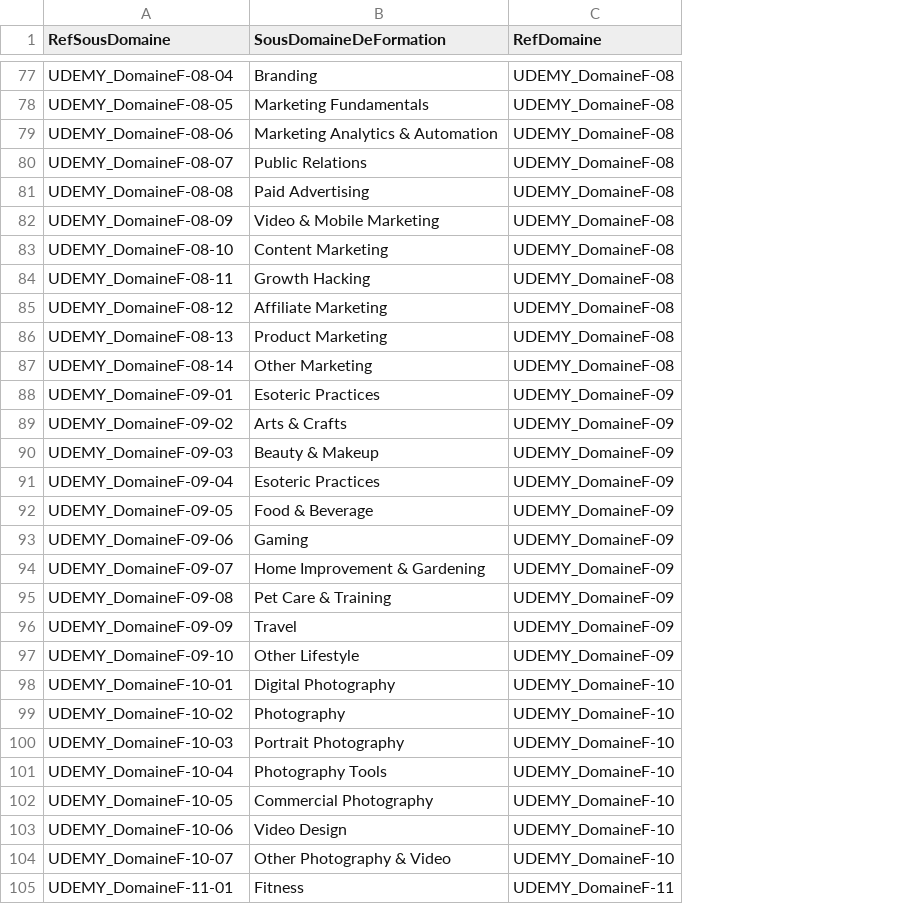
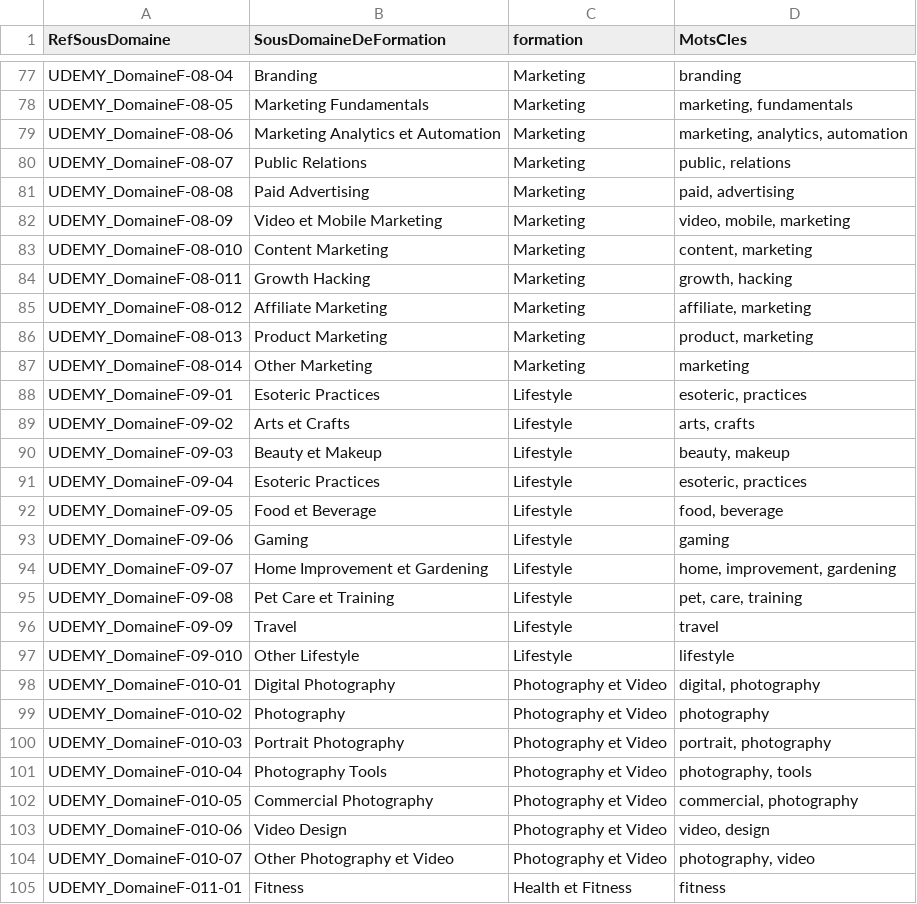
Before and after one commit to lachkar98/bigforma, a CSV file: Données/UDEMY/CSV/udemy_sous_domaine_formation.csv, drawn as a sheet; only a part is shown, gaps mark what is left out; removed rows and columns are numbered as before the commit, all else as after; the diff covers the shown part only; the diff names each change by its address in the sheet, - before the commit and + after, or states it on an @@ line.

```diff
--- a/Données/UDEMY/CSV/udemy_sous_domaine_formation.csv
+++ b/Données/UDEMY/CSV/udemy_sous_domaine_formation.csv
-column C (RefDomaine), rows 77-105: UDEMY_DomaineF-08 | UDEMY_DomaineF-08 | UDEMY_DomaineF-08 | UDEMY_DomaineF-08 | UDEMY_DomaineF-08 | UDEMY_DomaineF-08 | UDEMY_DomaineF-08 | UDEMY_DomaineF-08 | UDEMY_DomaineF-08 | UDEMY_DomaineF-08 | UDEMY_DomaineF-08 | UDEMY_DomaineF-09 | UDEMY_DomaineF-09 | UDEMY_DomaineF-09 | UDEMY_DomaineF-09 | UDEMY_DomaineF-09 | UDEMY_DomaineF-09 | UDEMY_DomaineF-09 | UDEMY_DomaineF-09 | UDEMY_DomaineF-09 | UDEMY_DomaineF-09 | UDEMY_DomaineF-10 | UDEMY_DomaineF-10 | UDEMY_DomaineF-10 | UDEMY_DomaineF-10 | UDEMY_DomaineF-10 | UDEMY_DomaineF-10 | UDEMY_DomaineF-10 | UDEMY_DomaineF-11
+column C (formation), rows 77-105: Marketing | Marketing | Marketing | Marketing | Marketing | Marketing | Marketing | Marketing | Marketing | Marketing | Marketing | Lifestyle | Lifestyle | Lifestyle | Lifestyle | Lifestyle | Lifestyle | Lifestyle | Lifestyle | Lifestyle | Lifestyle | Photography et Video | Photography et Video | Photography et Video | Photography et Video | Photography et Video | Photography et Video | Photography et Video | Health et Fitness
+column D (MotsCles), rows 77-105: branding | marketing, fundamentals | marketing, analytics, automation | public, relations | paid, advertising | video, mobile, marketing | content, marketing | growth, hacking | affiliate, marketing | product, marketing | marketing | esoteric, practices | arts, crafts | beauty, makeup | esoteric, practices | food, beverage | gaming | home, improvement, gardening | pet, care, training | travel | lifestyle | digital, photography | photography | portrait, photography | photography, tools | commercial, photography | video, design | photography, video | fitness
-B79 (SousDomaineDeFormation): Marketing Analytics & Automation
+B79 (SousDomaineDeFormation): Marketing Analytics et Automation
-B82 (SousDomaineDeFormation): Video & Mobile Marketing
+B82 (SousDomaineDeFormation): Video et Mobile Marketing
-A83 (RefSousDomaine): UDEMY_DomaineF-08-10
+A83 (RefSousDomaine): UDEMY_DomaineF-08-010
-A84 (RefSousDomaine): UDEMY_DomaineF-08-11
+A84 (RefSousDomaine): UDEMY_DomaineF-08-011
-A85 (RefSousDomaine): UDEMY_DomaineF-08-12
+A85 (RefSousDomaine): UDEMY_DomaineF-08-012
-A86 (RefSousDomaine): UDEMY_DomaineF-08-13
+A86 (RefSousDomaine): UDEMY_DomaineF-08-013
-A87 (RefSousDomaine): UDEMY_DomaineF-08-14
+A87 (RefSousDomaine): UDEMY_DomaineF-08-014
-B89 (SousDomaineDeFormation): Arts & Crafts
+B89 (SousDomaineDeFormation): Arts et Crafts
-B90 (SousDomaineDeFormation): Beauty & Makeup
+B90 (SousDomaineDeFormation): Beauty et Makeup
-B92 (SousDomaineDeFormation): Food & Beverage
+B92 (SousDomaineDeFormation): Food et Beverage
-B94 (SousDomaineDeFormation): Home Improvement & Gardening
+B94 (SousDomaineDeFormation): Home Improvement et Gardening
-B95 (SousDomaineDeFormation): Pet Care & Training
+B95 (SousDomaineDeFormation): Pet Care et Training
-A97 (RefSousDomaine): UDEMY_DomaineF-09-10
+A97 (RefSousDomaine): UDEMY_DomaineF-09-010
-A98 (RefSousDomaine): UDEMY_DomaineF-10-01
+A98 (RefSousDomaine): UDEMY_DomaineF-010-01
-A99 (RefSousDomaine): UDEMY_DomaineF-10-02
+A99 (RefSousDomaine): UDEMY_DomaineF-010-02
-A100 (RefSousDomaine): UDEMY_DomaineF-10-03
+A100 (RefSousDomaine): UDEMY_DomaineF-010-03
-A101 (RefSousDomaine): UDEMY_DomaineF-10-04
+A101 (RefSousDomaine): UDEMY_DomaineF-010-04
-A102 (RefSousDomaine): UDEMY_DomaineF-10-05
+A102 (RefSousDomaine): UDEMY_DomaineF-010-05
-A103 (RefSousDomaine): UDEMY_DomaineF-10-06
+A103 (RefSousDomaine): UDEMY_DomaineF-010-06
-A104 (RefSousDomaine): UDEMY_DomaineF-10-07
+A104 (RefSousDomaine): UDEMY_DomaineF-010-07
-B104 (SousDomaineDeFormation): Other Photography & Video
+B104 (SousDomaineDeFormation): Other Photography et Video
-A105 (RefSousDomaine): UDEMY_DomaineF-11-01
+A105 (RefSousDomaine): UDEMY_DomaineF-011-01
```
Also changed, not shown: 65 edited cells elsewhere in this file, Données/UDEMY/CSV/udemy_domaine_formation.csv, 1 other file.
